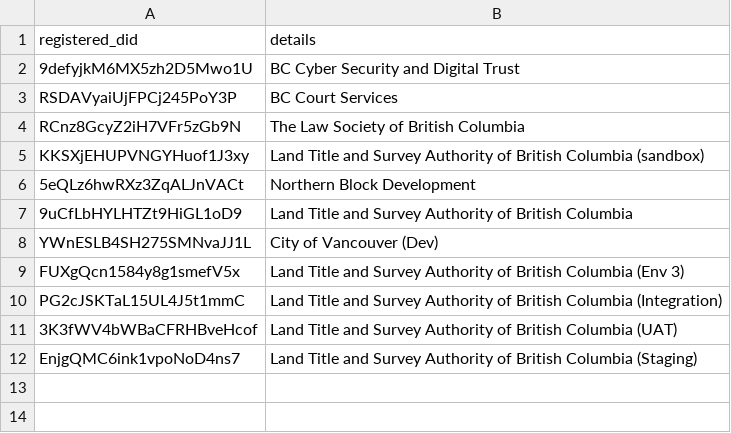
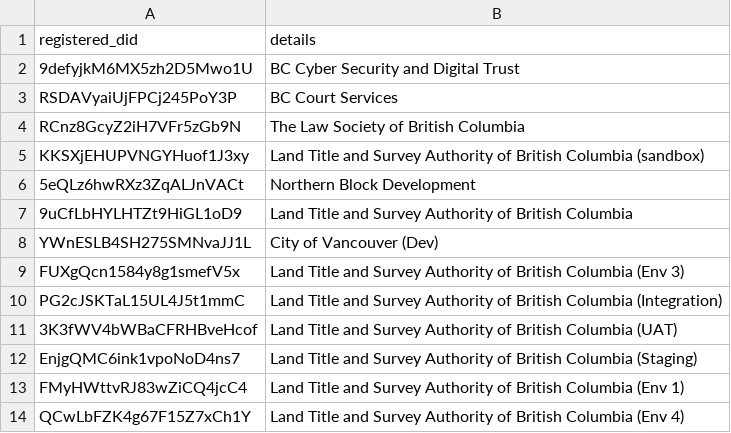
Before and after one commit to bcgov/dts-endorser-service, a CSV file: configurations/CAndy/dev/allowed-did.csv, drawn as a sheet.

```diff
--- a/configurations/CAndy/dev/allowed-did.csv
+++ b/configurations/CAndy/dev/allowed-did.csv
@@ -12 +12,3 @@ PG2cJSKTaL15UL4J5t1mmC,Land Title and Survey Authority of British Columbia (Int
 EnjgQMC6ink1vpoNoD4ns7,Land Title and Survey Authority of British Columbia (Staging)
+FMyHWttvRJ83wZiCQ4jcC4,Land Title and Survey Authority of British Columbia (Env 1)
+QCwLbFZK4g67F15Z7xCh1Y,Land Title and Survey Authority of British Columbia (Env 4)
```
Also changed, not shown: configurations/CAndy/dev/allowed-credential-definition.csv, configurations/CAndy/dev/allowed-schema.csv.
